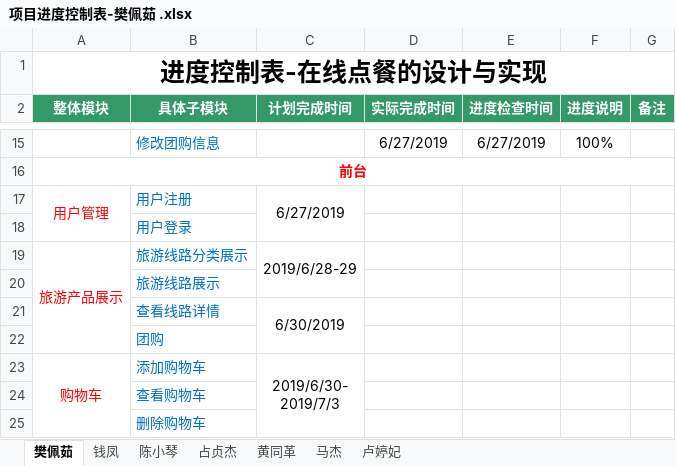
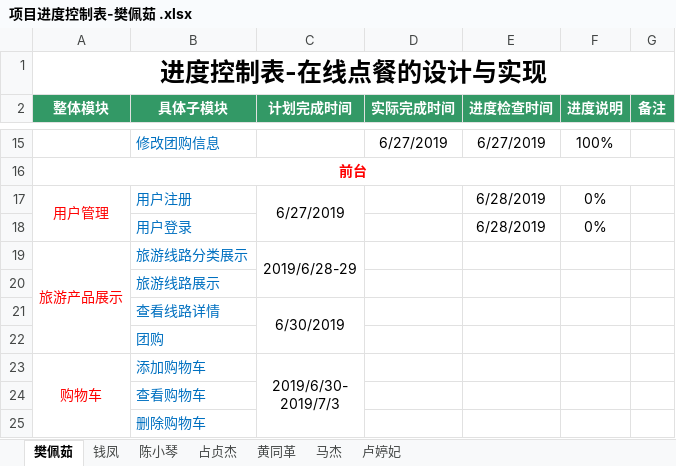
Before and after one commit to hgkj-rj-02/hgkj_02, an Excel workbook: 樊佩茹/项目进度控制表-樊佩茹 .xlsx, sheet 樊佩茹, drawn as a sheet; only a part is shown, gaps mark what is left out; values as stored, in another font and other column widths than the file's, no borders; the diff names each change by its address in the sheet, - before the commit and + after, or states it on an @@ line.

Commit message:
fanpr

```diff
--- a/樊佩茹/项目进度控制表-樊佩茹 .xlsx (sheet 樊佩茹)
+++ b/樊佩茹/项目进度控制表-樊佩茹 .xlsx (sheet 樊佩茹)
-E17:E18 (进度检查时间): (empty)
+E17:E18 (进度检查时间): 6/28/2019
-F17:F18 (进度说明): (empty)
+F17:F18 (进度说明): 0%
```
